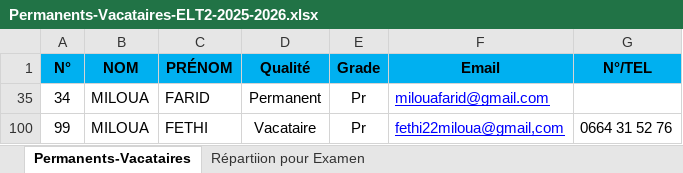
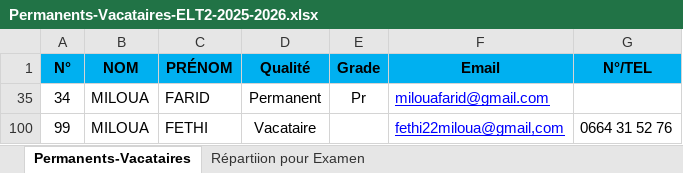
Before and after one commit to EDT-ELT-DEPARTMENT/edt-udl-2026, an Excel workbook: Permanents-Vacataires-ELT2-2025-2026.xlsx, sheet Permanents-Vacataires, drawn as a sheet; values as stored, in another font and other column widths than the file's, no borders; the diff names each change by its address in the sheet, - before the commit and + after, or states it on an @@ line.

Commit message:
Add files via upload

```diff
--- a/Permanents-Vacataires-ELT2-2025-2026.xlsx (sheet Permanents-Vacataires)
+++ b/Permanents-Vacataires-ELT2-2025-2026.xlsx (sheet Permanents-Vacataires)
-E100 (Grade): Pr
+E100 (Grade): (empty)
```
